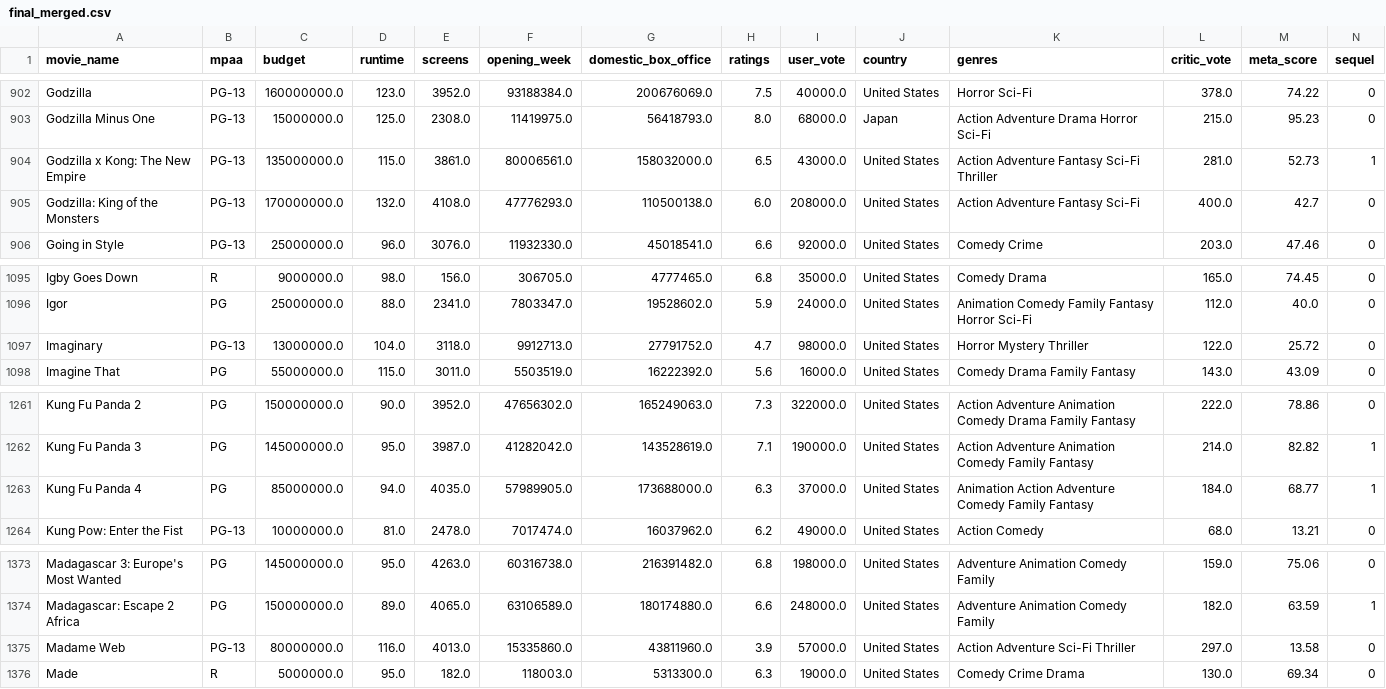
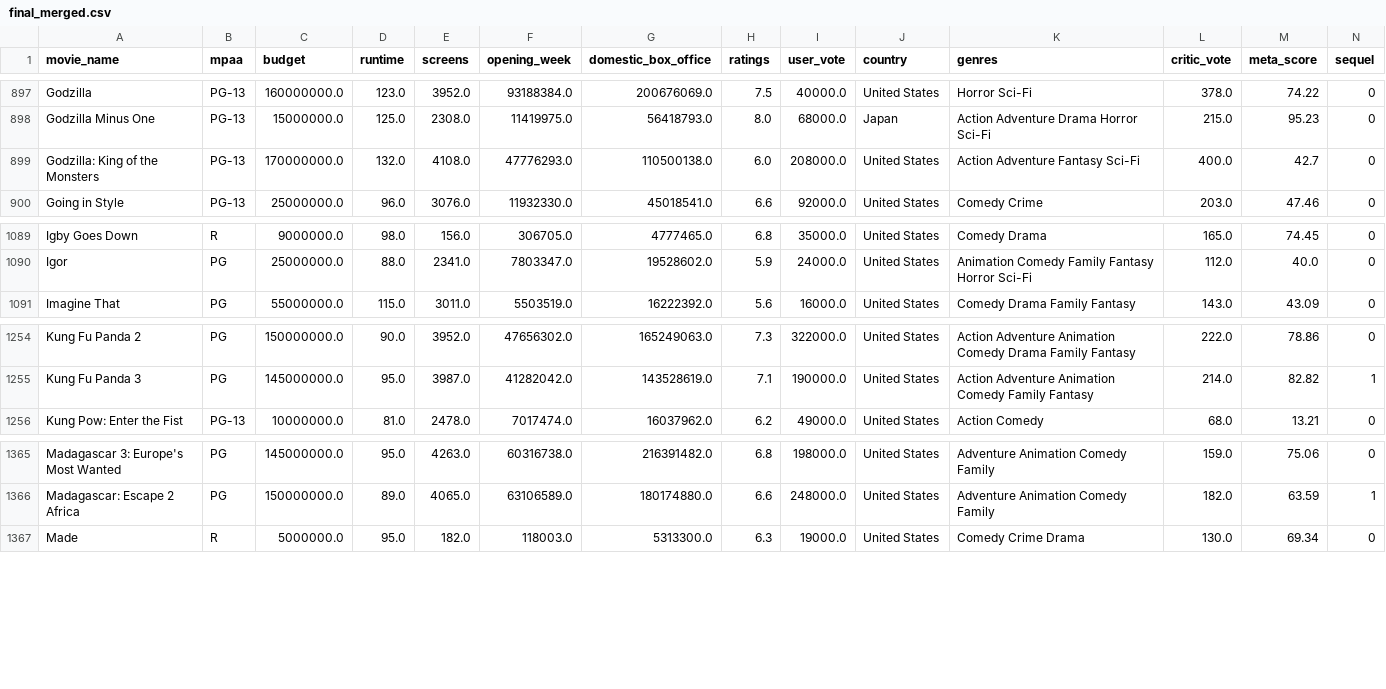
Before and after one commit to QuanTH02/2023.2-Data-Science, a CSV file: merge_data/final_merged.csv, drawn as a sheet; only a part is shown, gaps mark what is left out; rows hold the shown columns only; the diff covers the shown part only; the diff names each change by its address in the sheet, - before the commit and + after, or states it on an @@ line.

```diff
--- a/merge_data/final_merged.csv
+++ b/merge_data/final_merged.csv
-row 904: Godzilla x Kong: The New Empire | PG-13 | 135000000.0 | 115.0 | 3861.0 | 80006561.0 | 158032000.0 | 6.5 | 43000.0 | United States | Action Adventure Fantasy Sci-Fi Thriller | 281.0 | 52.73 | 1
-row 1097: Imaginary | PG-13 | 13000000.0 | 104.0 | 3118.0 | 9912713.0 | 27791752.0 | 4.7 | 98000.0 | United States | Horror Mystery Thriller | 122.0 | 25.72 | 0
-row 1263: Kung Fu Panda 4 | PG | 85000000.0 | 94.0 | 4035.0 | 57989905.0 | 173688000.0 | 6.3 | 37000.0 | United States | Animation Action Adventure Comedy Family Fantasy | 184.0 | 68.77 | 1
-row 1375: Madame Web | PG-13 | 80000000.0 | 116.0 | 4013.0 | 15335860.0 | 43811960.0 | 3.9 | 57000.0 | United States | Action Adventure Sci-Fi Thriller | 297.0 | 13.58 | 0
```
Also changed, not shown: 5 removed rows elsewhere in this file.
